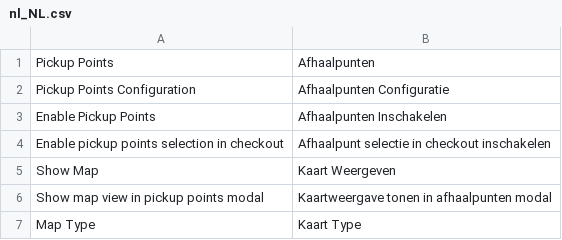
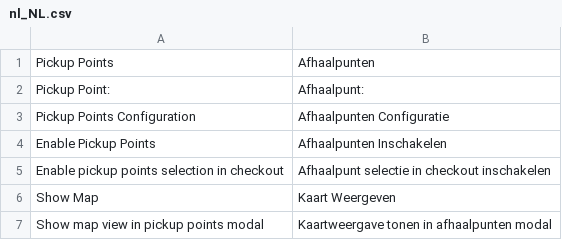
Before and after one commit to 5mehulhelp5/magento2-pickup-points, a CSV file: src/i18n/nl_NL.csv, drawn as a sheet; only a part is shown; the shorter side is filled out with more unchanged rows; the diff names each change by its address in the sheet, - before the commit and + after, or states it on an @@ line.

Commit message:
feat: Store pickup point data in dedicated tables instead of order/quote columns
- Created fm_innosend_quote and fm_innosend_order tables using declarative schema (db_schema.xml)
- Added ShippingInformation helper to build/parse JSON shipping information structure
- Updated PickupPointSave helper to save data to fm_innosend_quote table
- Added SalesOrderPlaceAfter observer to copy data from quote to order table
- Updated QuoteSubmitBefore observer to retrieve pickup point data from new tables
- Removed old schema patch (RenameOrderColumns) that added columns to sales_order
- Added support for both sales_order_place_after and sales_order_save_after events
- Data structure includes shipping_method, shipping_carrier, and pickup_point details

```diff
--- a/src/i18n/nl_NL.csv
+++ b/src/i18n/nl_NL.csv
+row 2: Pickup Point: | Afhaalpunt:
```
Also changed, not shown: 9 other files.
